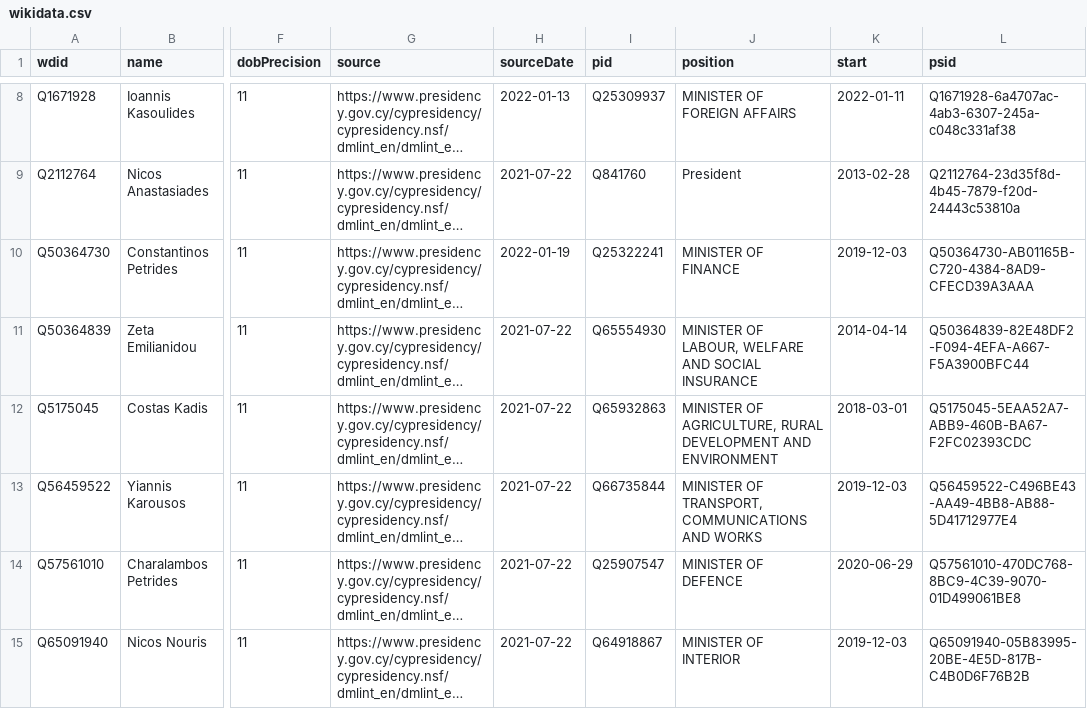
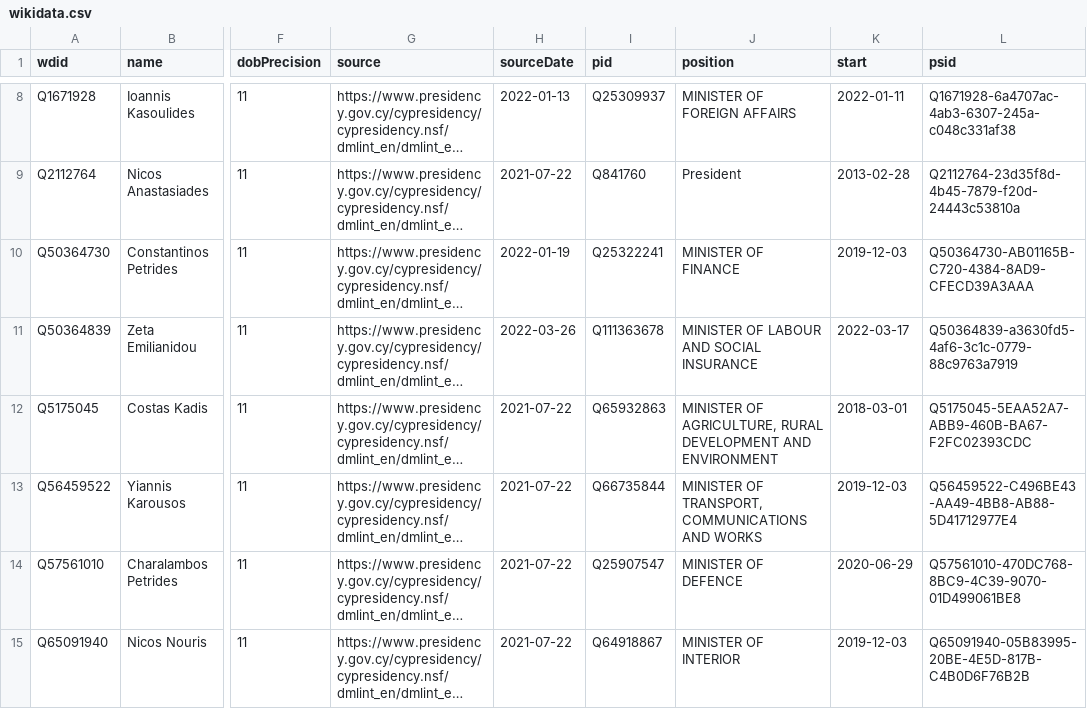
Before and after one commit to every-politician-scrapers/cyprus-cabinet, a CSV file: data/wikidata.csv, drawn as a sheet; only a part is shown, gaps mark what is left out; long unchanged cells end in …; the diff names each change by its address in the sheet, - before the commit and + after, or states it on an @@ line.

Commit message:
Compare external sources to Wikidata

```diff
--- a/data/wikidata.csv
+++ b/data/wikidata.csv
-H11 (sourceDate): 2021-07-22
+H11 (sourceDate): 2022-03-26
-I11 (pid): Q65554930
+I11 (pid): Q111363678
-J11 (position): MINISTER OF LABOUR, WELFARE AND SOCIAL INSURANCE
+J11 (position): MINISTER OF LABOUR AND SOCIAL INSURANCE
-K11 (start): 2014-04-14
+K11 (start): 2022-03-17
-L11 (psid): Q50364839-82E48DF2-F094-4EFA-A667-F5A3900BFC44
+L11 (psid): Q50364839-a3630fd5-4af6-3c1c-0779-88c9763a7919
```
Also changed, not shown: data/official.csv.
